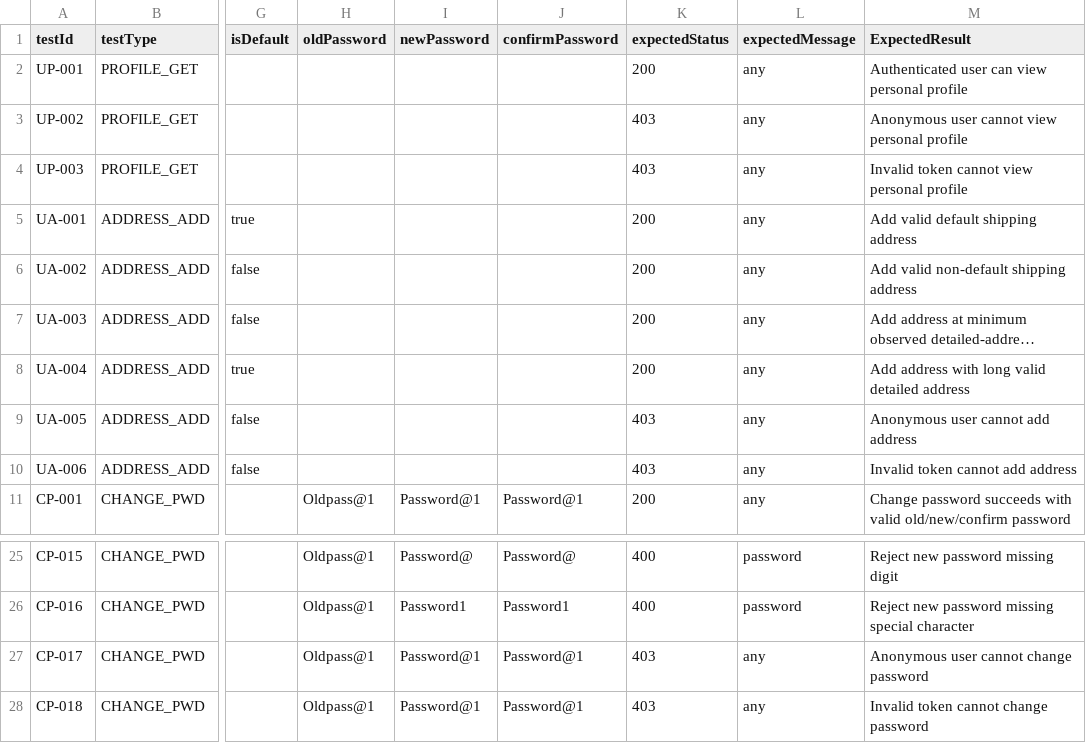
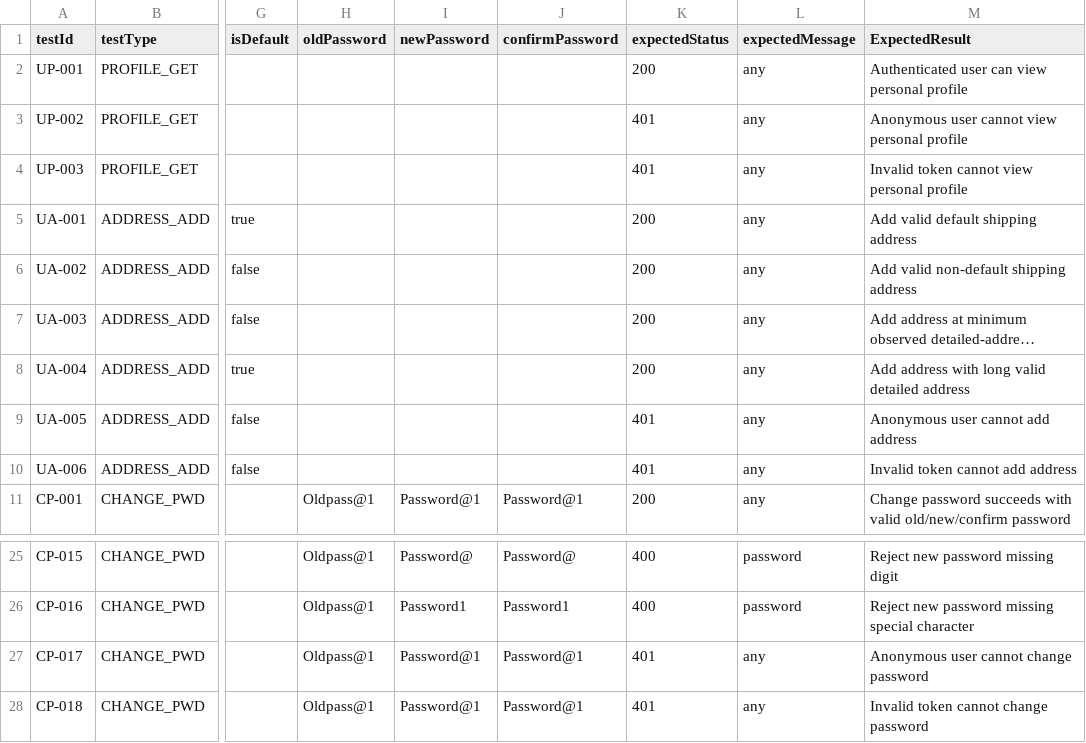
Before and after one commit to thanhhai375/vga-store-testing, a CSV file: automation/postman/VGA-AUTH-USER/VGA-Store-USER/VGA-Store-User-Blackbox-Testcase.csv, drawn as a sheet; only a part is shown, gaps mark what is left out; long unchanged cells end in …; the diff names each change by its address in the sheet, - before the commit and + after, or states it on an @@ line.

```diff
--- a/automation/postman/VGA-AUTH-USER/VGA-Store-USER/VGA-Store-User-Blackbox-Testcase.csv
+++ b/automation/postman/VGA-AUTH-USER/VGA-Store-USER/VGA-Store-User-Blackbox-Testcase.csv
-K3:K4 (expectedStatus): 403
+K3:K4 (expectedStatus): 401
-K9:K10 (expectedStatus): 403
+K9:K10 (expectedStatus): 401
-K27:K28 (expectedStatus): 403
+K27:K28 (expectedStatus): 401
```
Also changed, not shown: automation/postman/VGA-Store-Cart/VGA_Store_Cart_TestCases.csv, 4 other files.
